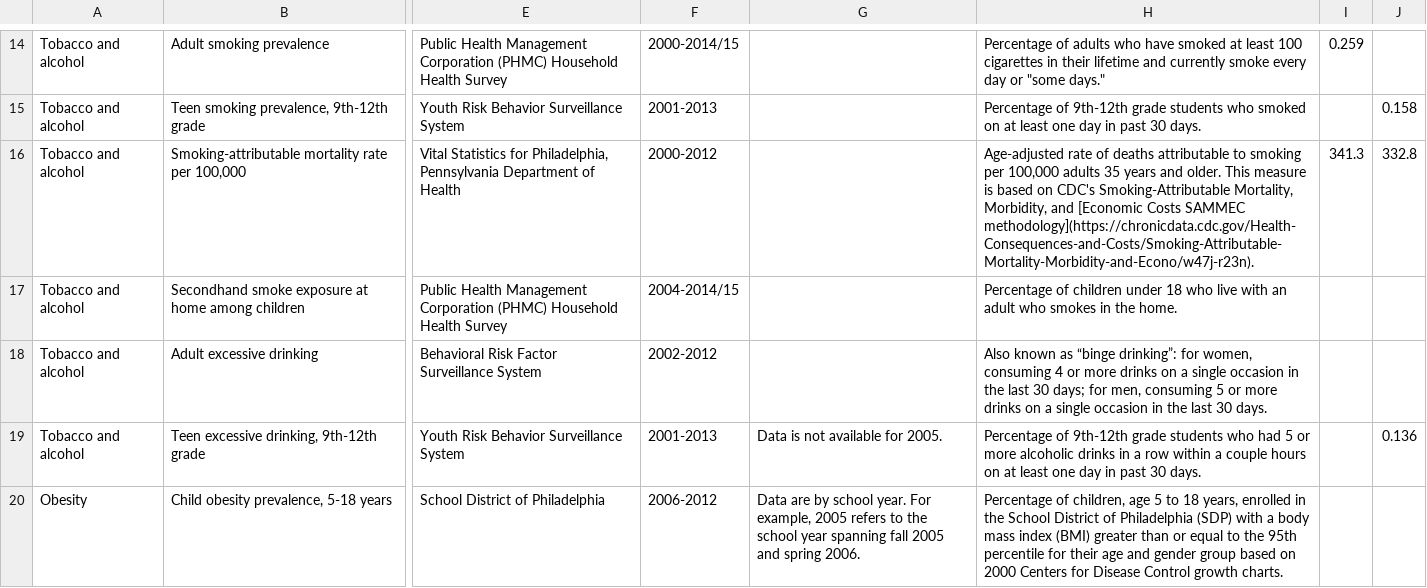
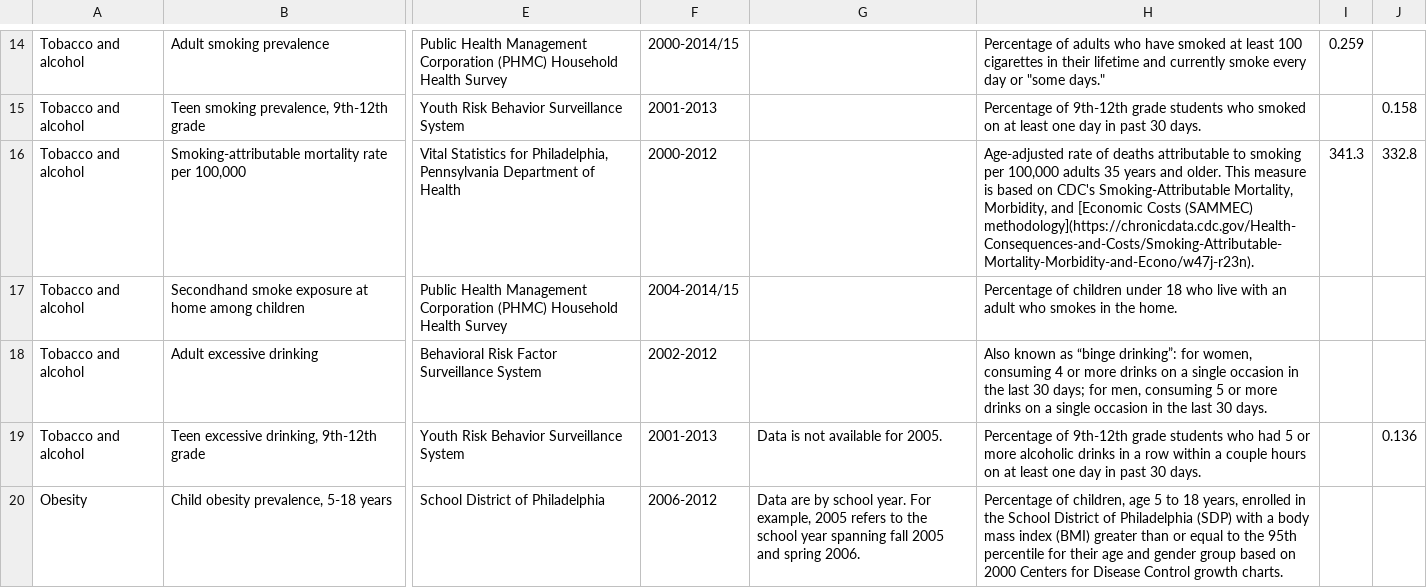
Before and after one commit to timwis/sheetstat, a CSV file: _data/citywide_over_time.csv, drawn as a sheet; only a part is shown, gaps mark what is left out; the diff names each change by its address in the sheet, - before the commit and + after, or states it on an @@ line.

Commit message:
Updated citywide_over_time.csv

```diff
--- a/_data/citywide_over_time.csv
+++ b/_data/citywide_over_time.csv
-H16: …[Economic Costs SAMMEC methodology](https://chronicdata.cdc.gov/Health-Consequences-and-Costs/Smoking-Attributable-Mortality-Morbidity-and-Econo/w47j-r23n).
+H16: …[Economic Costs (SAMMEC) methodology](https://chronicdata.cdc.gov/Health-Consequences-and-Costs/Smoking-Attributable-Mortality-Morbidity-and-Econo/w47j-r23n).
```
